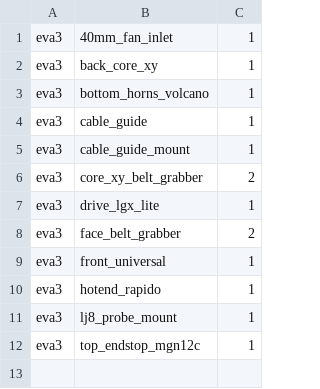
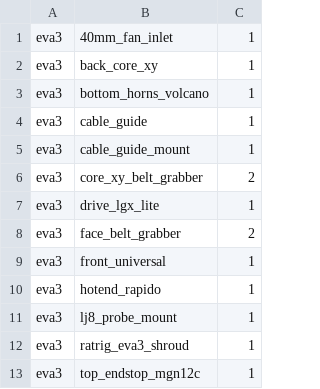
Before and after one commit to Rat-Rig/V-core-3, a CSV file: docs/src/bom/printed_parts_eva3_0_1.csv, drawn as a sheet.

Commit message:
Add Rat Rig EVA3 Shroud

```diff
--- a/docs/src/bom/printed_parts_eva3_0_1.csv
+++ b/docs/src/bom/printed_parts_eva3_0_1.csv
@@ -11,2 +11,3 @@ eva3,hotend_rapido,1
 eva3,lj8_probe_mount,1
+eva3,ratrig_eva3_shroud,1
 eva3,top_endstop_mgn12c,1
```
Also changed, not shown: 2 other files.
